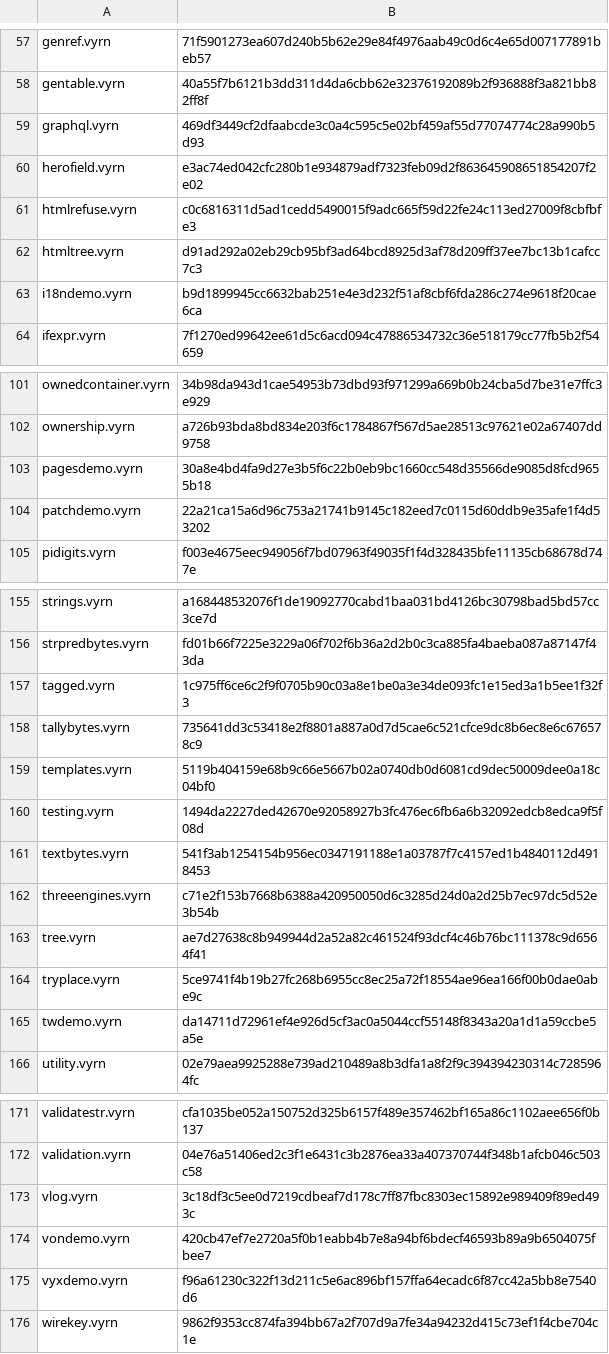
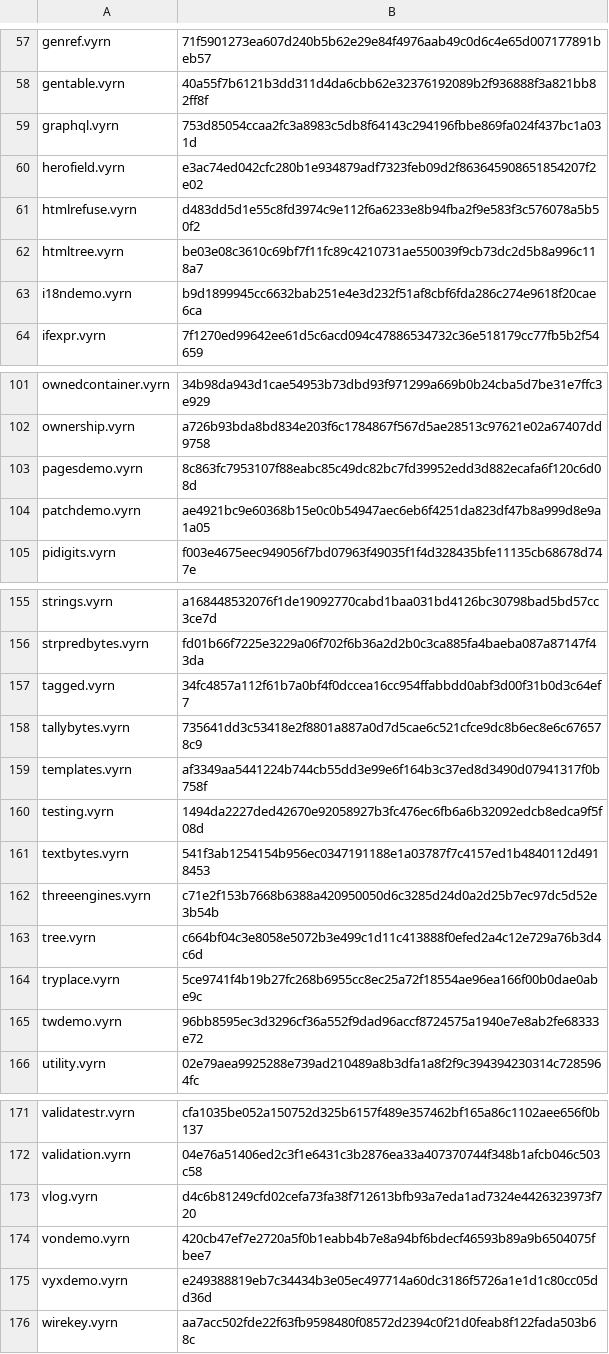
Before and after one commit to vyrn-lang/vyrn, a TSV file: rfcs/census/wasm-sha256.tsv, drawn as a sheet; only a part is shown, gaps mark what is left out; the diff covers the shown part only.

```diff
--- a/rfcs/census/wasm-sha256.tsv
+++ b/rfcs/census/wasm-sha256.tsv
@@ -58,6 +58,6 @@ genref.vyrn	71f5901273ea607d240b5b62e29e84f4976aab49c0d6c4e65d007177891beb57
 gentable.vyrn	40a55f7b6121b3dd311d4da6cbb62e32376192089b2f936888f3a821bb82ff8f
-graphql.vyrn	469df3449cf2dfaabcde3c0a4c595c5e02bf459af55d77074774c28a990b5d93
+graphql.vyrn	753d85054ccaa2fc3a8983c5db8f64143c294196fbbe869fa024f437bc1a031d
 herofield.vyrn	e3ac74ed042cfc280b1e934879adf7323feb09d2f863645908651854207f2e02
-htmlrefuse.vyrn	c0c6816311d5ad1cedd5490015f9adc665f59d22fe24c113ed27009f8cbfbfe3
-htmltree.vyrn	d91ad292a02eb29cb95bf3ad64bcd8925d3af78d209ff37ee7bc13b1cafcc7c3
+htmlrefuse.vyrn	d483dd5d1e55c8fd3974c9e112f6a6233e8b94fba2f9e583f3c576078a5b50f2
+htmltree.vyrn	be03e08c3610c69bf7f11fc89c4210731ae550039f9cb73dc2d5b8a996c118a7
 i18ndemo.vyrn	b9d1899945cc6632bab251e4e3d232f51af8cbf6fda286c274e9618f20cae6ca
@@ -102,4 +102,4 @@ ownedcontainer.vyrn	34b98da943d1cae54953b73dbd93f971299a669b0b24cba5d7be31e7ffc3
 ownership.vyrn	a726b93bda8bd834e203f6c1784867f567d5ae28513c97621e02a67407dd9758
-pagesdemo.vyrn	30a8e4bd4fa9d27e3b5f6c22b0eb9bc1660cc548d35566de9085d8fcd9655b18
-patchdemo.vyrn	22a21ca15a6d96c753a21741b9145c182eed7c0115d60ddb9e35afe1f4d53202
+pagesdemo.vyrn	8c863fc7953107f88eabc85c49dc82bc7fd39952edd3d882ecafa6f120c6d08d
+patchdemo.vyrn	ae4921bc9e60368b15e0c0b54947aec6eb6f4251da823df47b8a999d8e9a1a05
 pidigits.vyrn	f003e4675eec949056f7bd07963f49035f1f4d328435bfe11135cb68678d747e
@@ -156,5 +156,5 @@ strings.vyrn	a168448532076f1de19092770cabd1baa031bd4126bc30798bad5bd57cc3ce7d
 strpredbytes.vyrn	fd01b66f7225e3229a06f702f6b36a2d2b0c3ca885fa4baeba087a87147f43da
-tagged.vyrn	1c975ff6ce6c2f9f0705b90c03a8e1be0a3e34de093fc1e15ed3a1b5ee1f32f3
+tagged.vyrn	34fc4857a112f61b7a0bf4f0dccea16cc954ffabbdd0abf3d00f31b0d3c64ef7
 tallybytes.vyrn	735641dd3c53418e2f8801a887a0d7d5cae6c521cfce9dc8b6ec8e6c676578c9
-templates.vyrn	5119b404159e68b9c66e5667b02a0740db0d6081cd9dec50009dee0a18c04bf0
+templates.vyrn	af3349aa5441224b744cb55dd3e99e6f164b3c37ed8d3490d07941317f0b758f
 testing.vyrn	1494da2227ded42670e92058927b3fc476ec6fb6a6b32092edcb8edca9f5f08d
@@ -162,5 +162,5 @@ textbytes.vyrn	541f3ab1254154b956ec0347191188e1a03787f7c4157ed1b4840112d4918453
 threeengines.vyrn	c71e2f153b7668b6388a420950050d6c3285d24d0a2d25b7ec97dc5d52e3b54b
-tree.vyrn	ae7d27638c8b949944d2a52a82c461524f93dcf4c46b76bc111378c9d6564f41
+tree.vyrn	c664bf04c3e8058e5072b3e499c1d11c413888f0efed2a4c12e729a76b3d4c6d
 tryplace.vyrn	5ce9741f4b19b27fc268b6955cc8ec25a72f18554ae96ea166f00b0dae0abe9c
-twdemo.vyrn	da14711d72961ef4e926d5cf3ac0a5044ccf55148f8343a20a1d1a59ccbe5a5e
+twdemo.vyrn	96bb8595ec3d3296cf36a552f9dad96accf8724575a1940e7e8ab2fe68333e72
 utility.vyrn	02e79aea9925288e739ad210489a8b3dfa1a8f2f9c394394230314c7285964fc
@@ -172,5 +172,5 @@ validatestr.vyrn	cfa1035be052a150752d325b6157f489e357462bf165a86c1102aee656f0b13
 validation.vyrn	04e76a51406ed2c3f1e6431c3b2876ea33a407370744f348b1afcb046c503c58
-vlog.vyrn	3c18df3c5ee0d7219cdbeaf7d178c7ff87fbc8303ec15892e989409f89ed493c
+vlog.vyrn	d4c6b81249cfd02cefa73fa38f712613bfb93a7eda1ad7324e4426323973f720
 vondemo.vyrn	420cb47ef7e2720a5f0b1eabb4b7e8a94bf6bdecf46593b89a9b6504075fbee7
-vyxdemo.vyrn	f96a61230c322f13d211c5e6ac896bf157ffa64ecadc6f87cc42a5bb8e7540d6
-wirekey.vyrn	9862f9353cc874fa394bb67a2f707d9a7fe34a94232d415c73ef1f4cbe704c1e
+vyxdemo.vyrn	e249388819eb7c34434b3e05ec497714a60dc3186f5726a1e1d1c80cc05dd36d
+wirekey.vyrn	aa7acc502fde22f63fb9598480f08572d2394c0f21d0feab8f122fada503b68c
```
Also changed, not shown: 24 edited cells elsewhere in this file, 3 other files.
